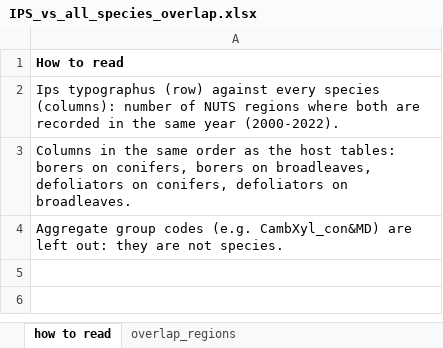
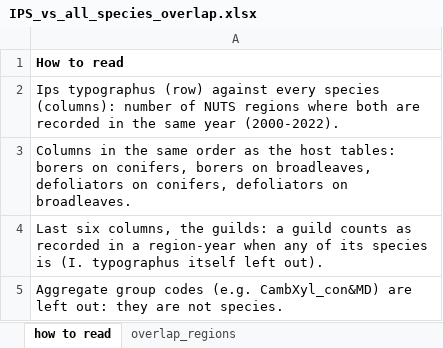
Before and after one commit to hazari2121/githubtraining, an Excel workbook: outputs/tables/IPS_vs_all_species_overlap.xlsx, sheet how to read, drawn as a sheet; values as stored, in another font and other column widths than the file's, no borders; the diff names each change by its address in the sheet, - before the commit and + after, or states it on an @@ line.

```diff
--- a/outputs/tables/IPS_vs_all_species_overlap.xlsx (sheet how to read)
+++ b/outputs/tables/IPS_vs_all_species_overlap.xlsx (sheet how to read)
+row 4: Last six columns, the guilds: a guild counts as recorded in a region-year when any of its species is (I. typographus itself left out).
```
Also changed, not shown: sheet overlap_regions, 1 other file.
